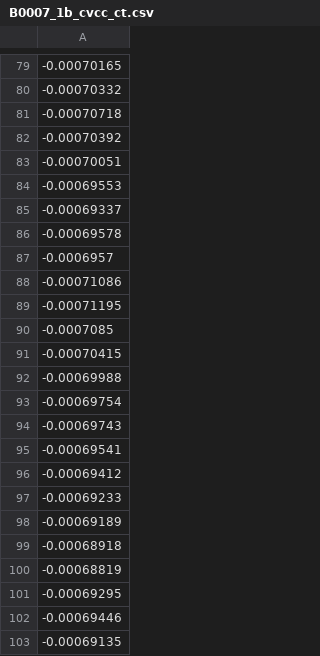
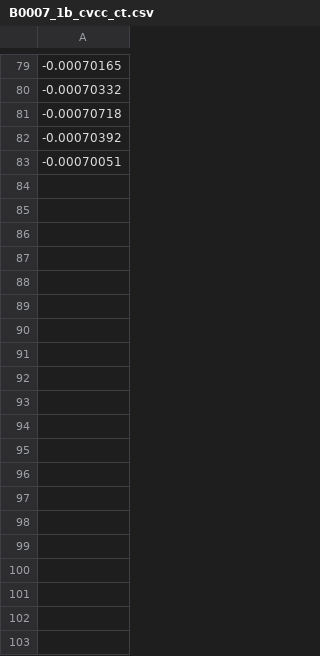
Before and after one commit to JYT86/EE5003_byJYT, a CSV file: data/NASA/B0007/B0007_1b_cvcc_ct.csv, drawn as a sheet; only a part is shown, gaps mark what is left out; the diff covers the shown part only; the diff names each change by its address in the sheet, - before the commit and + after, or states it on an @@ line.

```diff
--- a/data/NASA/B0007/B0007_1b_cvcc_ct.csv
+++ b/data/NASA/B0007/B0007_1b_cvcc_ct.csv
-row 84: -0.00069553
-row 85: -0.00069337
-row 86: -0.00069578
-row 87: -0.0006957
-row 88: -0.00071086
-row 89: -0.00071195
-row 90: -0.0007085
-row 91: -0.00070415
-row 92: -0.00069988
-row 93: -0.00069754
-row 94: -0.00069743
-row 95: -0.00069541
-row 96: -0.00069412
-row 97: -0.00069233
-row 98: -0.00069189
-row 99: -0.00068918
-row 100: -0.00068819
-row 101: -0.00069295
-row 102: -0.00069446
-row 103: -0.00069135
```
Also changed, not shown: 62 removed rows elsewhere in this file, data/NASA/B0005/B0005_1cc_e.csv, data/NASA/B0005/B0005_1start_of_charge_v.csv, 39 other files.
